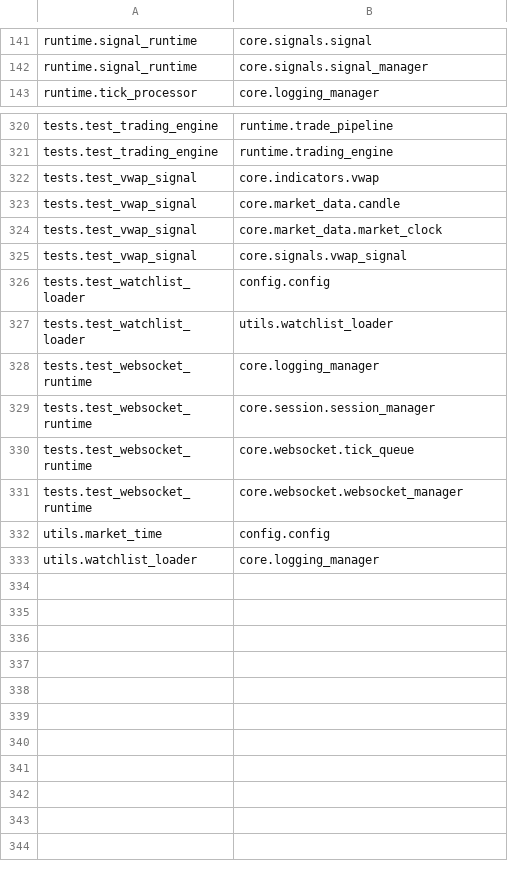
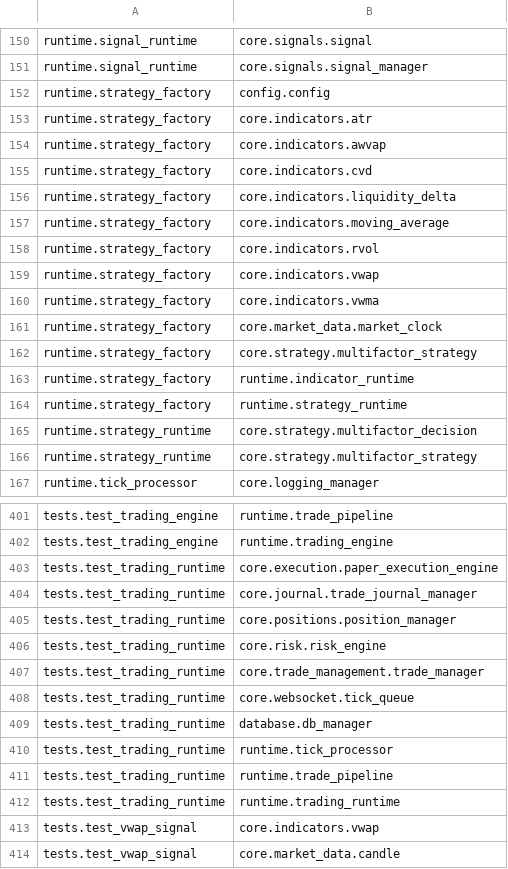
Before and after one commit to tb33296/---2026-05-27-TRADING-STOCKS, a CSV file: _Dependency_Report/import_summary.csv, drawn as a sheet; only a part is shown, gaps mark what is left out; the shorter side is filled out with more unchanged rows; the diff covers the shown part only; the diff names each change by its address in the sheet, - before the commit and + after, or states it on an @@ line.

```diff
--- a/_Dependency_Report/import_summary.csv
+++ b/_Dependency_Report/import_summary.csv
+row 152: runtime.strategy_factory | config.config
+row 153: runtime.strategy_factory | core.indicators.atr
+row 154: runtime.strategy_factory | core.indicators.awvap
+row 155: runtime.strategy_factory | core.indicators.cvd
+row 156: runtime.strategy_factory | core.indicators.liquidity_delta
+row 157: runtime.strategy_factory | core.indicators.moving_average
+row 158: runtime.strategy_factory | core.indicators.rvol
+row 159: runtime.strategy_factory | core.indicators.vwap
+row 160: runtime.strategy_factory | core.indicators.vwma
+row 161: runtime.strategy_factory | core.market_data.market_clock
+row 162: runtime.strategy_factory | core.strategy.multifactor_strategy
+row 163: runtime.strategy_factory | runtime.indicator_runtime
+row 164: runtime.strategy_factory | runtime.strategy_runtime
+row 165: runtime.strategy_runtime | core.strategy.multifactor_decision
+row 166: runtime.strategy_runtime | core.strategy.multifactor_strategy
+row 403: tests.test_trading_runtime | core.execution.paper_execution_engine
+row 404: tests.test_trading_runtime | core.journal.trade_journal_manager
+row 405: tests.test_trading_runtime | core.positions.position_manager
+row 406: tests.test_trading_runtime | core.risk.risk_engine
+row 407: tests.test_trading_runtime | core.trade_management.trade_manager
+row 408: tests.test_trading_runtime | core.websocket.tick_queue
+row 409: tests.test_trading_runtime | database.db_manager
+row 410: tests.test_trading_runtime | runtime.tick_processor
+row 411: tests.test_trading_runtime | runtime.trade_pipeline
+row 412: tests.test_trading_runtime | runtime.trading_runtime
```
Also changed, not shown: 66 added rows elsewhere in this file, _Dependency_Report/reverse_dependencies.csv, 36 other files.
